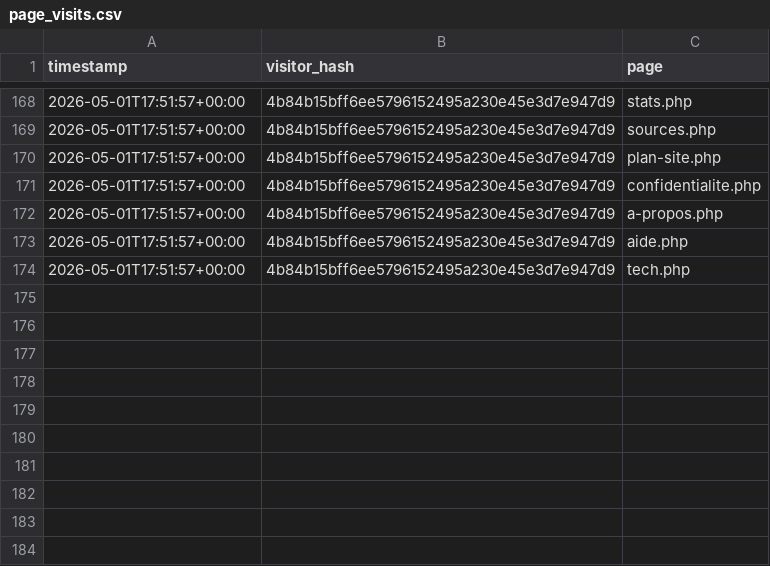
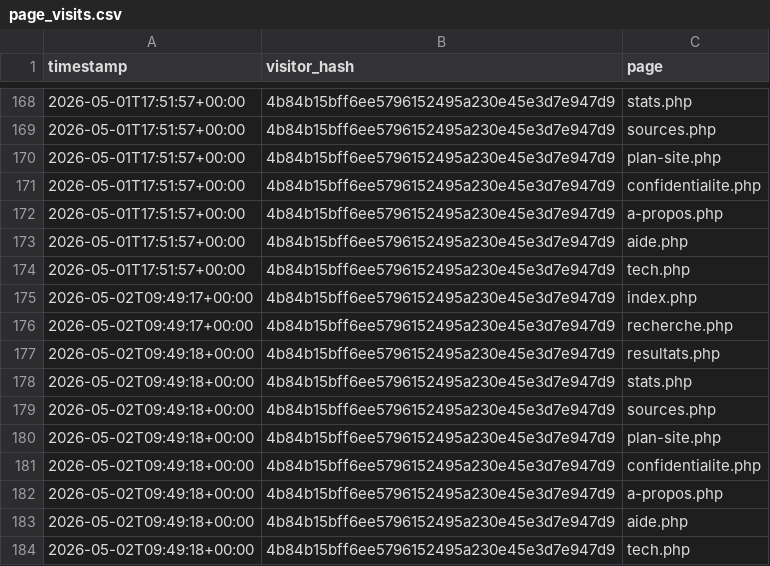
Before and after one commit to Rong-Rong11/Plein_Malin, a CSV file: storage/page_visits.csv, drawn as a sheet; only a part is shown, gaps mark what is left out; the diff names each change by its address in the sheet, - before the commit and + after, or states it on an @@ line.

```diff
--- a/storage/page_visits.csv
+++ b/storage/page_visits.csv
+row 175: 2026-05-02T09:49:17+00:00 | 4b84b15bff6ee5796152495a230e45e3d7e947d9 | index.php
+row 176: 2026-05-02T09:49:17+00:00 | 4b84b15bff6ee5796152495a230e45e3d7e947d9 | recherche.php
+row 177: 2026-05-02T09:49:18+00:00 | 4b84b15bff6ee5796152495a230e45e3d7e947d9 | resultats.php
+row 178: 2026-05-02T09:49:18+00:00 | 4b84b15bff6ee5796152495a230e45e3d7e947d9 | stats.php
+row 179: 2026-05-02T09:49:18+00:00 | 4b84b15bff6ee5796152495a230e45e3d7e947d9 | sources.php
+row 180: 2026-05-02T09:49:18+00:00 | 4b84b15bff6ee5796152495a230e45e3d7e947d9 | plan-site.php
+row 181: 2026-05-02T09:49:18+00:00 | 4b84b15bff6ee5796152495a230e45e3d7e947d9 | confidentialite.php
+row 182: 2026-05-02T09:49:18+00:00 | 4b84b15bff6ee5796152495a230e45e3d7e947d9 | a-propos.php
+row 183: 2026-05-02T09:49:18+00:00 | 4b84b15bff6ee5796152495a230e45e3d7e947d9 | aide.php
+row 184: 2026-05-02T09:49:18+00:00 | 4b84b15bff6ee5796152495a230e45e3d7e947d9 | tech.php
```
Also changed, not shown: storage/consultations.csv, 45 other files.
